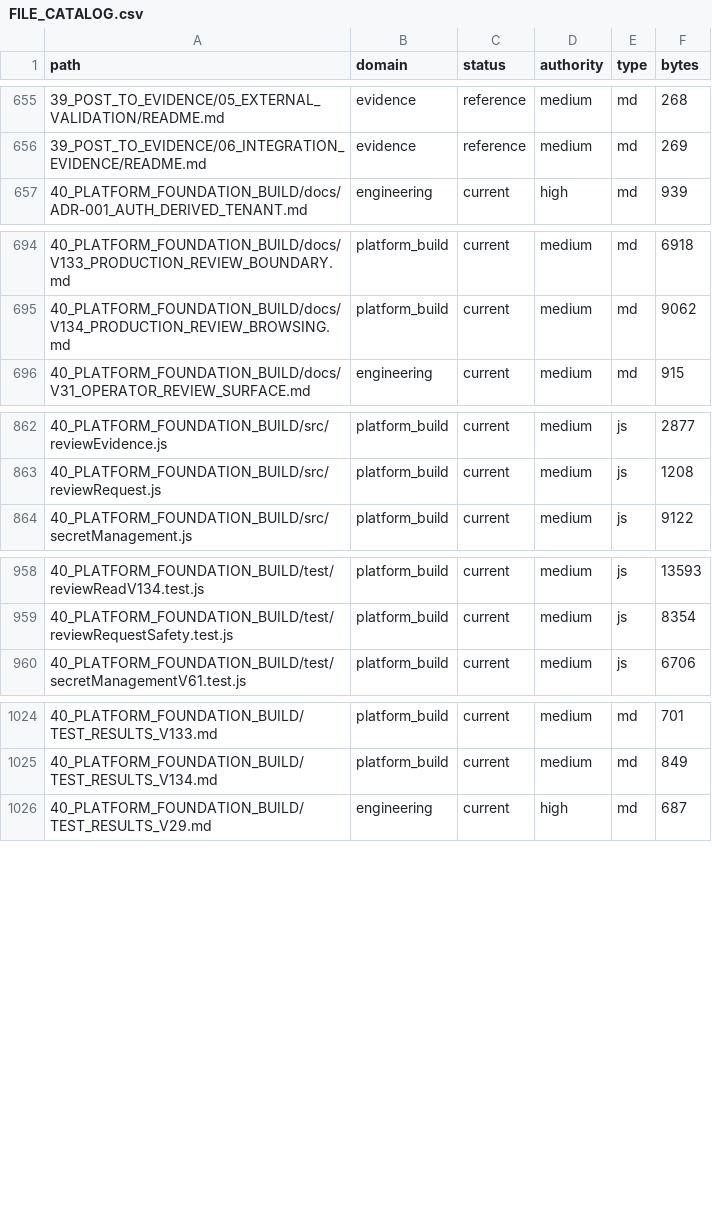
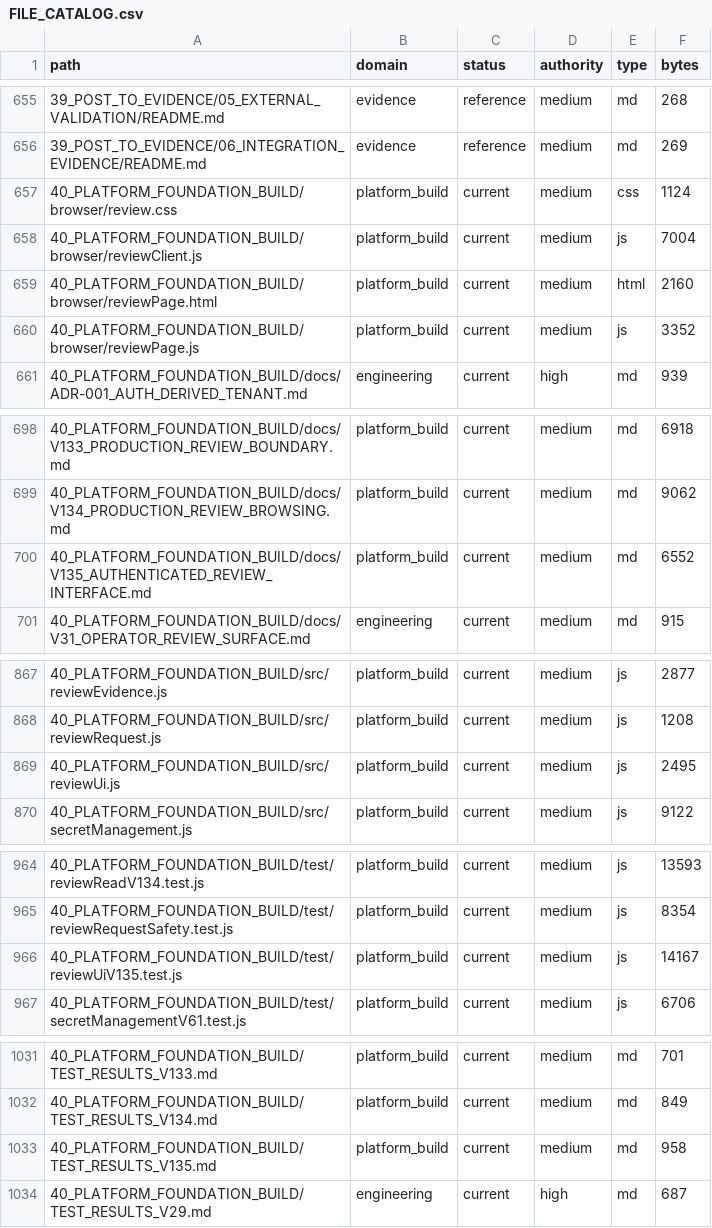
Before and after one commit to jackwilkins738-oss/legaltech-platform, a CSV file: 36_CLAUDE_KNOWLEDGE_ARCHITECTURE/FILE_CATALOG.csv, drawn as a sheet; only a part is shown, gaps mark what is left out; the diff covers the shown part only.

Commit message:
fix: authenticated review interface and immutable browser retries (V135)

```diff
--- a/36_CLAUDE_KNOWLEDGE_ARCHITECTURE/FILE_CATALOG.csv
+++ b/36_CLAUDE_KNOWLEDGE_ARCHITECTURE/FILE_CATALOG.csv
@@ -656,2 +656,6 @@ path,domain,status,authority,type,bytes
 39_POST_TO_EVIDENCE/06_INTEGRATION_EVIDENCE/README.md,evidence,reference,medium,md,269
+40_PLATFORM_FOUNDATION_BUILD/browser/review.css,platform_build,current,medium,css,1124
+40_PLATFORM_FOUNDATION_BUILD/browser/reviewClient.js,platform_build,current,medium,js,7004
+40_PLATFORM_FOUNDATION_BUILD/browser/reviewPage.html,platform_build,current,medium,html,2160
+40_PLATFORM_FOUNDATION_BUILD/browser/reviewPage.js,platform_build,current,medium,js,3352
 40_PLATFORM_FOUNDATION_BUILD/docs/ADR-001_AUTH_DERIVED_TENANT.md,engineering,current,high,md,939
@@ -695,2 +699,3 @@ path,domain,status,authority,type,bytes
 40_PLATFORM_FOUNDATION_BUILD/docs/V134_PRODUCTION_REVIEW_BROWSING.md,platform_build,current,medium,md,9062
+40_PLATFORM_FOUNDATION_BUILD/docs/V135_AUTHENTICATED_REVIEW_INTERFACE.md,platform_build,current,medium,md,6552
 40_PLATFORM_FOUNDATION_BUILD/docs/V31_OPERATOR_REVIEW_SURFACE.md,engineering,current,medium,md,915
@@ -863,2 +868,3 @@ path,domain,status,authority,type,bytes
 40_PLATFORM_FOUNDATION_BUILD/src/reviewRequest.js,platform_build,current,medium,js,1208
+40_PLATFORM_FOUNDATION_BUILD/src/reviewUi.js,platform_build,current,medium,js,2495
 40_PLATFORM_FOUNDATION_BUILD/src/secretManagement.js,platform_build,current,medium,js,9122
@@ -959,2 +965,3 @@ path,domain,status,authority,type,bytes
 40_PLATFORM_FOUNDATION_BUILD/test/reviewRequestSafety.test.js,platform_build,current,medium,js,8354
+40_PLATFORM_FOUNDATION_BUILD/test/reviewUiV135.test.js,platform_build,current,medium,js,14167
 40_PLATFORM_FOUNDATION_BUILD/test/secretManagementV61.test.js,platform_build,current,medium,js,6706
@@ -1025,2 +1032,3 @@ path,domain,status,authority,type,bytes
 40_PLATFORM_FOUNDATION_BUILD/TEST_RESULTS_V134.md,platform_build,current,medium,md,849
+40_PLATFORM_FOUNDATION_BUILD/TEST_RESULTS_V135.md,platform_build,current,medium,md,958
 40_PLATFORM_FOUNDATION_BUILD/TEST_RESULTS_V29.md,engineering,current,high,md,687
```
Also changed, not shown: 5 edited cells elsewhere in this file, 13 other files.
